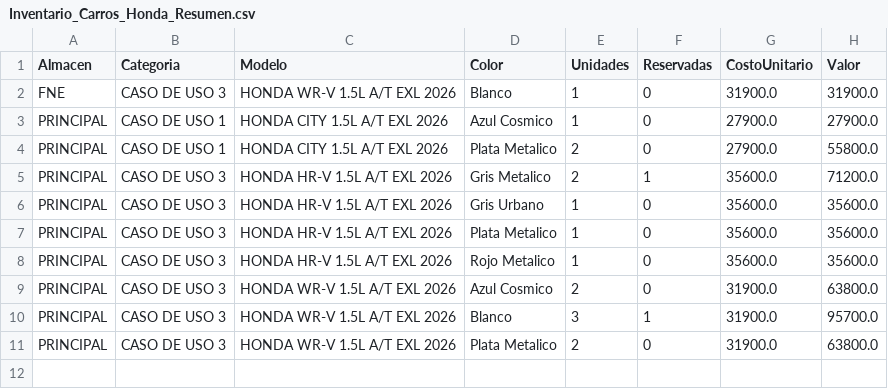
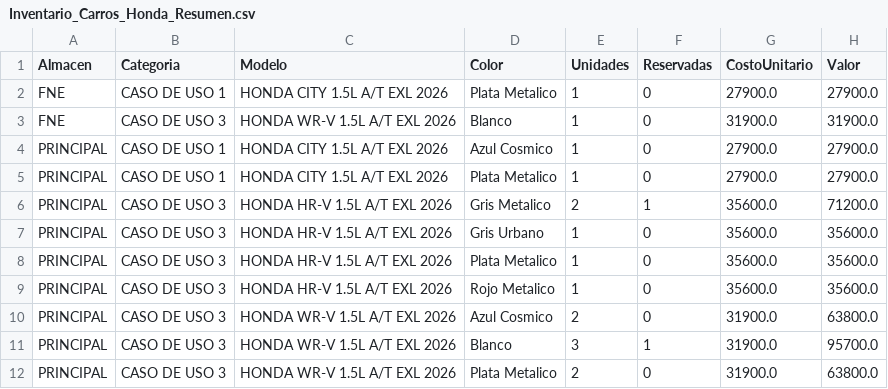
Before and after one commit to latinbienti-sys/inventariohonda, a CSV file: Inventario_Carros_Honda_Resumen.csv, drawn as a sheet.

Commit message:
Actualizacion automatica del inventario (2026-10-16 22:00 UTC)

```diff
--- a/Inventario_Carros_Honda_Resumen.csv
+++ b/Inventario_Carros_Honda_Resumen.csv
@@ -1,5 +1,6 @@
 Almacen;Categoria;Modelo;Color;Unidades;Reservadas;CostoUnitario;Valor
+FNE;CASO DE USO 1;HONDA CITY 1.5L A/T EXL 2026;Plata Metalico;1;0;27900.0;27900.0
 FNE;CASO DE USO 3;HONDA WR-V 1.5L A/T EXL 2026;Blanco;1;0;31900.0;31900.0
 PRINCIPAL;CASO DE USO 1;HONDA CITY 1.5L A/T EXL 2026;Azul Cosmico;1;0;27900.0;27900.0
-PRINCIPAL;CASO DE USO 1;HONDA CITY 1.5L A/T EXL 2026;Plata Metalico;2;0;27900.0;55800.0
+PRINCIPAL;CASO DE USO 1;HONDA CITY 1.5L A/T EXL 2026;Plata Metalico;1;0;27900.0;27900.0
 PRINCIPAL;CASO DE USO 3;HONDA HR-V 1.5L A/T EXL 2026;Gris Metalico;2;1;35600.0;71200.0
```
Also changed, not shown: Inventario_Carros_Honda_Detalle.csv, 2 other files.
